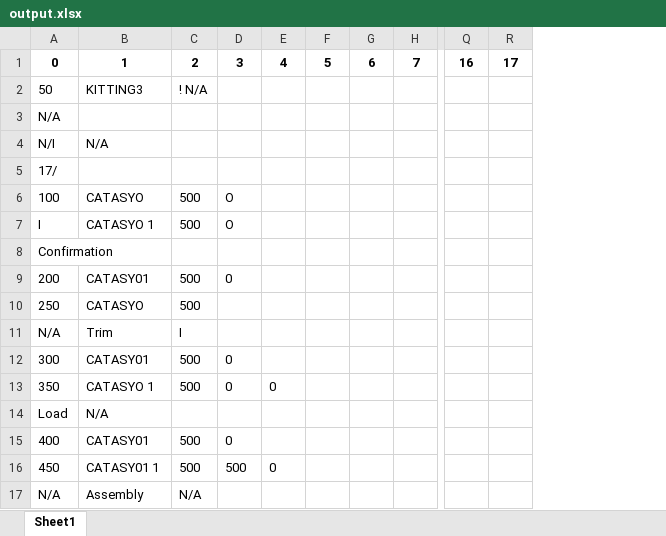
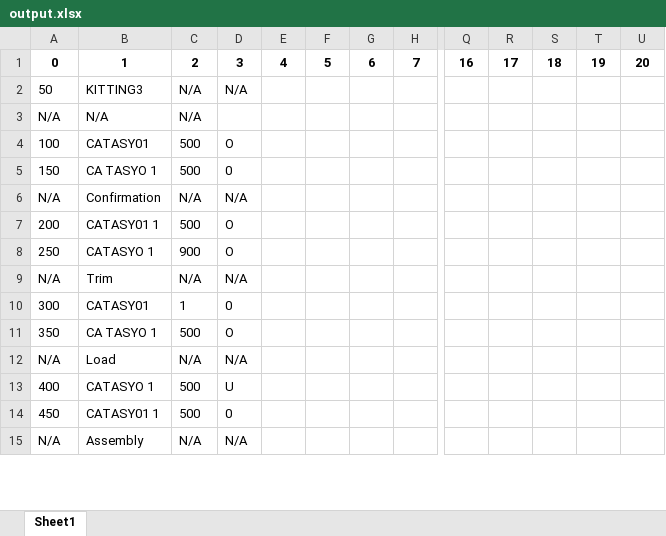
Before and after one commit to yiyaozzz/TE-AI-Cup, an Excel workbook: output.xlsx, sheet Sheet1, drawn as a sheet; only a part is shown, gaps mark what is left out; values as stored, in another font and other column widths than the file's, no borders; removed rows and columns are numbered as before the commit, all else as after; rows hold the shown columns only; the diff covers the shown part only; the diff names each change by its address in the sheet, - before the commit and + after, or states it on an @@ line.

```diff
--- a/output.xlsx (sheet Sheet1)
+++ b/output.xlsx (sheet Sheet1)
-column E, row 1: 4; row 13: 0; row 16: 0
+column E, row 1: 4
+column S, row 1: 18
+column T, row 1: 19
+column U, row 1: 20
-C2: ! N/A
+C2: N/A
-D2: (empty)
+D2: N/A
-B3: (empty)
+B3: N/A
-C3: (empty)
+C3: N/A
-row 4: N/I | N/A
-row 5: 17/
-B4: CATASYO
+B4: CATASY01
-row 7: I | CATASYO 1 | 500 | O
-row 8: Confirmation
+row 5: 150 | CA TASYO 1 | 500 | 0
+row 6: N/A | Confirmation | N/A | N/A
-B7: CATASY01
+B7: CATASY01 1
-D7: 0
+D7: O
-B8: CATASYO
+B8: CATASYO 1
-C8: 500
+C8: 900
-D8: (empty)
+D8: O
-C9: I
+C9: N/A
-D9: (empty)
+D9: N/A
-C10: 500
+C10: 1
-B11: CATASYO 1
+B11: CA TASYO 1
-D11: 0
+D11: O
-row 14: Load | N/A
+row 12: N/A | Load | N/A | N/A
-B13: CATASY01
+B13: CATASYO 1
-D13: 0
+D13: U
-D14: 500
+D14: 0
-D15: (empty)
+D15: N/A
```
Also changed, not shown: 8 added rows, 10 removed rows and 45 edited cells elsewhere in this sheet, 14 other files.
